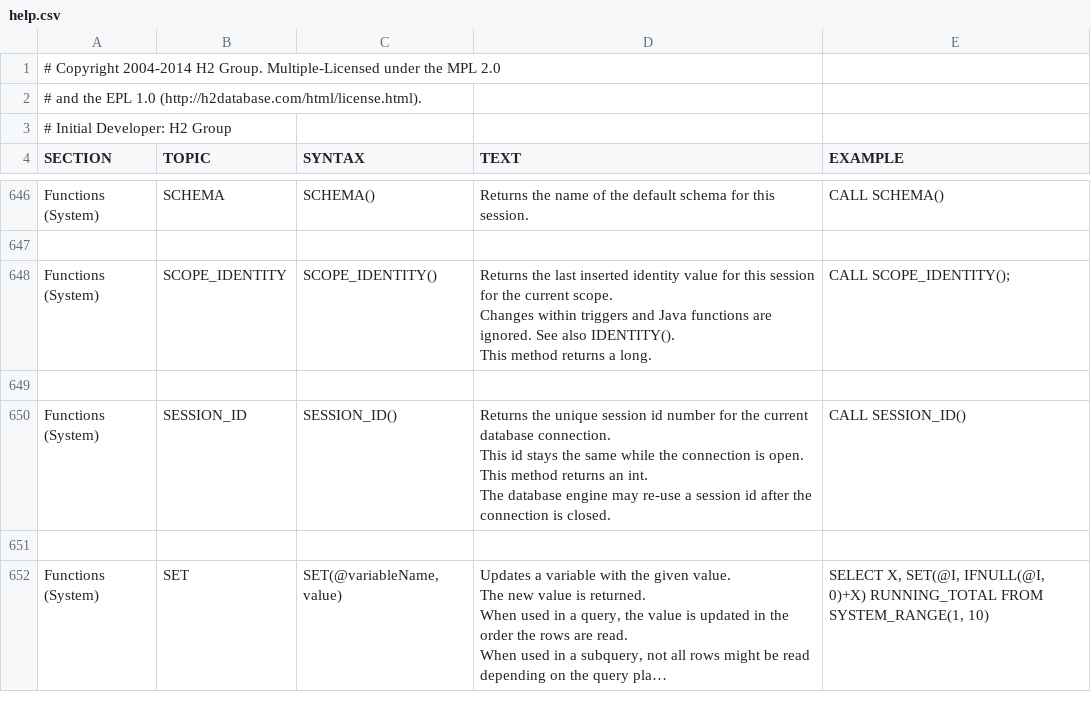
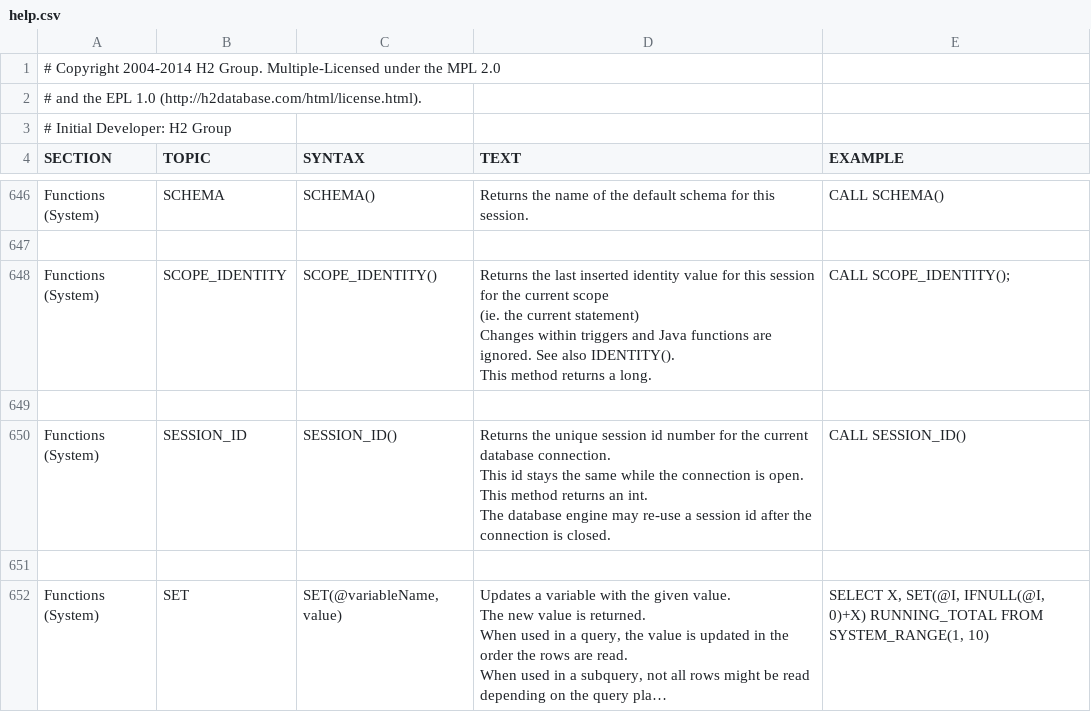
Before and after one commit to codefollower/H2-Research, a CSV file: src/docsrc/help/help.csv, drawn as a sheet; only a part is shown, gaps mark what is left out; long unchanged cells end in ….

Commit message:
improve SCOPE_IDENTITY docs
git-svn-id: http://h2database.googlecode.com/svn/trunk/h2@5758 e6896862-9d19-0410-bfb3-e9fa5d50e656

```diff
--- a/src/docsrc/help/help.csv
+++ b/src/docsrc/help/help.csv
@@ -3921,11 +3921,12 @@ CALL SCHEMA()
 
-"Functions (System)","SCOPE_IDENTITY","
-SCOPE_IDENTITY()
-","
-Returns the last inserted identity value for this session for the current scope.
-Changes within triggers and Java functions are ignored. See also IDENTITY().
-This method returns a long.
-","
-CALL SCOPE_IDENTITY();
-"
+"Functions (System)","SCOPE_IDENTITY","
+SCOPE_IDENTITY()
+","
+Returns the last inserted identity value for this session for the current scope
+(ie. the current statement)
+Changes within triggers and Java functions are ignored. See also IDENTITY().
+This method returns a long.
+","
+CALL SCOPE_IDENTITY();
+"
 
```
